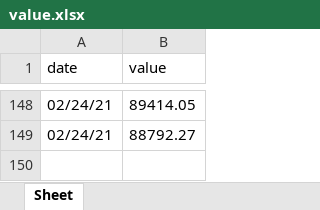
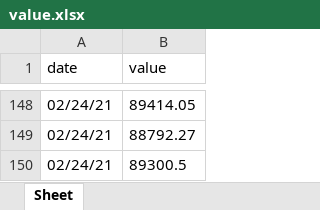
Before and after one commit to marketsupreme/crypto, an Excel workbook: value.xlsx, sheet Sheet, drawn as a sheet; only a part is shown, gaps mark what is left out; values as stored, in another font and other column widths than the file's, no borders; the diff names each change by its address in the sheet, - before the commit and + after, or states it on an @@ line.

```diff
--- a/value.xlsx (sheet Sheet)
+++ b/value.xlsx (sheet Sheet)
+row 150: 02/24/21 | 89300.5
```
Also changed, not shown: 1 other file.
